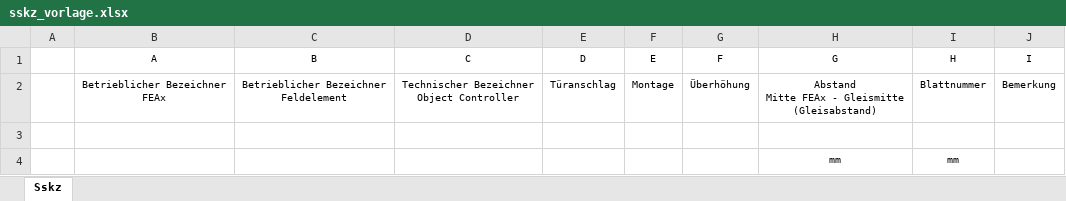
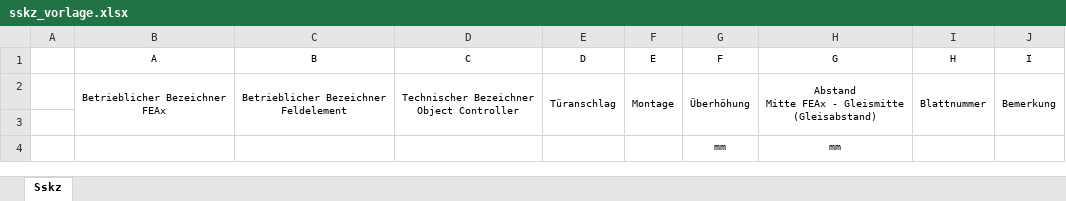
Before and after one commit to eclipse-set/set, an Excel workbook: java/bundles/org.eclipse.set.feature/rootdir/data/export/excel/sskz_vorlage.xlsx, sheet Sskz, drawn as a sheet; values as stored, in another font and other column widths than the file's, no borders; removed rows and columns are numbered as before the commit, all else as after; the diff names each change by its address in the sheet, - before the commit and + after, or states it on an @@ line.

Commit message:
Update excel template

```diff
--- a/java/bundles/org.eclipse.set.feature/rootdir/data/export/excel/sskz_vorlage.xlsx (sheet Sskz)
+++ b/java/bundles/org.eclipse.set.feature/rootdir/data/export/excel/sskz_vorlage.xlsx (sheet Sskz)
+B2:B3 merged
+C2:C3 merged
+D2:D3 merged
+E2:E3 merged
+F2:F3 merged
+G2:G3 merged
+H2:H3 merged
+I2:I3 merged
+J2:J3 merged
-row 4:  |  |  |  |  |  |  | mm | mm
+row 4:  |  |  |  |  |  | mm | mm
```
Also changed, not shown: 1 other file.
